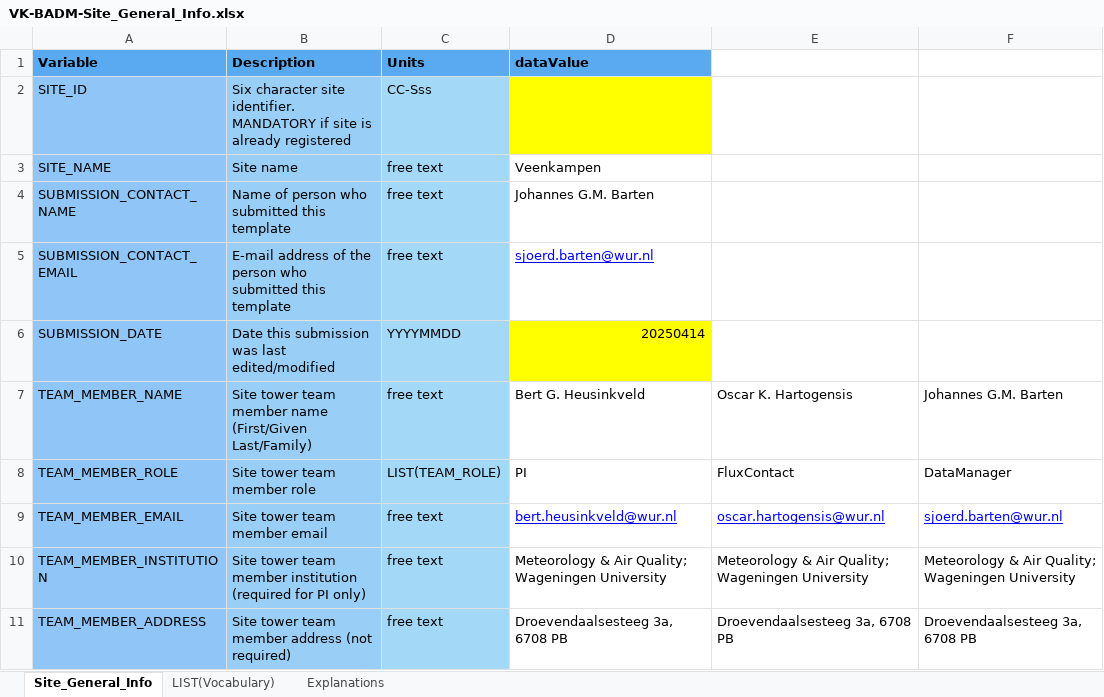
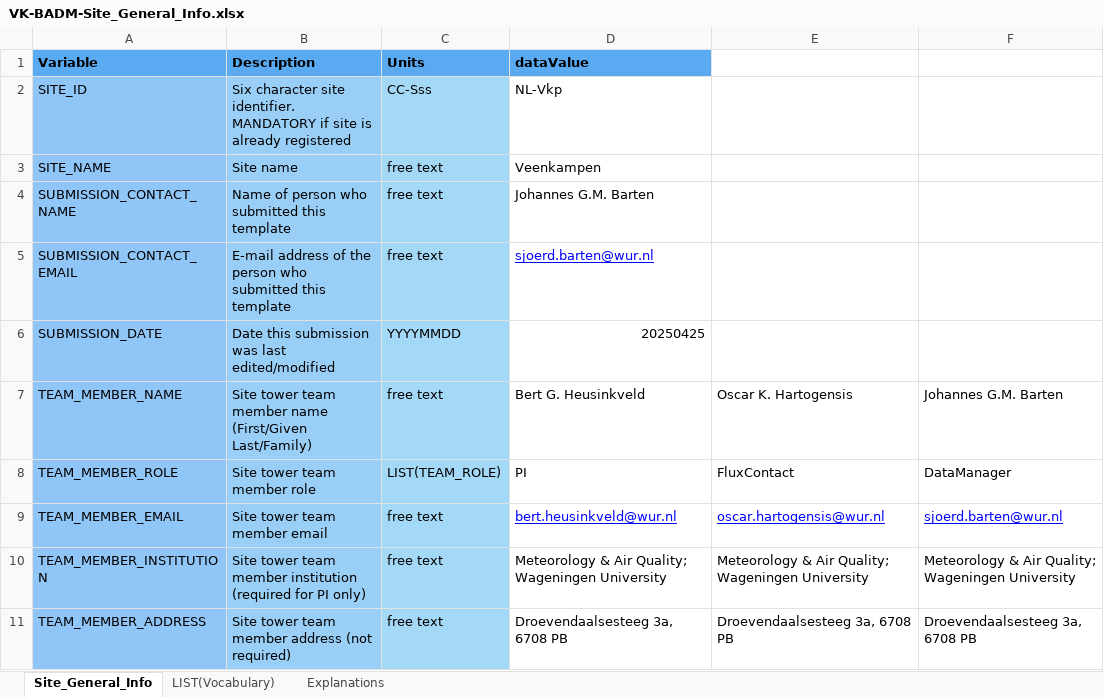
Before and after one commit to sjoerdbarten/MAQ-FLUXNET, an Excel workbook: Veenkampen/misc/BADM_Site-General-Info/VK-BADM-Site_General_Info.xlsx, sheet Site_General_Info, drawn as a sheet; only a part is shown; values as stored, in another font and other column widths than the file's, no borders; the diff covers the shown part only; the diff names each change by its address in the sheet, - before the commit and + after, or states it on an @@ line.

```diff
--- a/Veenkampen/misc/BADM_Site-General-Info/VK-BADM-Site_General_Info.xlsx (sheet Site_General_Info)
+++ b/Veenkampen/misc/BADM_Site-General-Info/VK-BADM-Site_General_Info.xlsx (sheet Site_General_Info)
-D2 (dataValue): (empty)
+D2 (dataValue): NL-Vkp
-D2 fill: #FFFF00
+D2 fill: none
-D6 (dataValue): 20250414
+D6 (dataValue): 20250425
-D6 fill: #FFFF00
+D6 fill: none
```
Also changed, not shown: 15 edited cells and cell formats elsewhere in this sheet, Veenkampen/misc/BADM-Instrument/VK-BADM-Instrument-v2020.xlsx.
